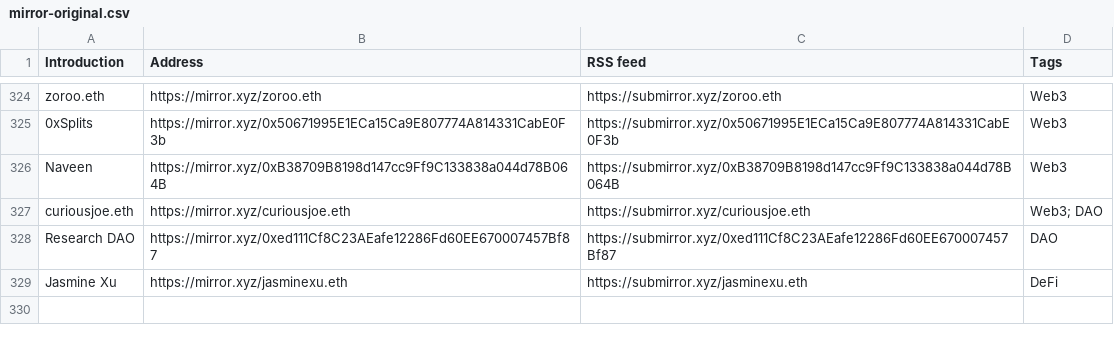
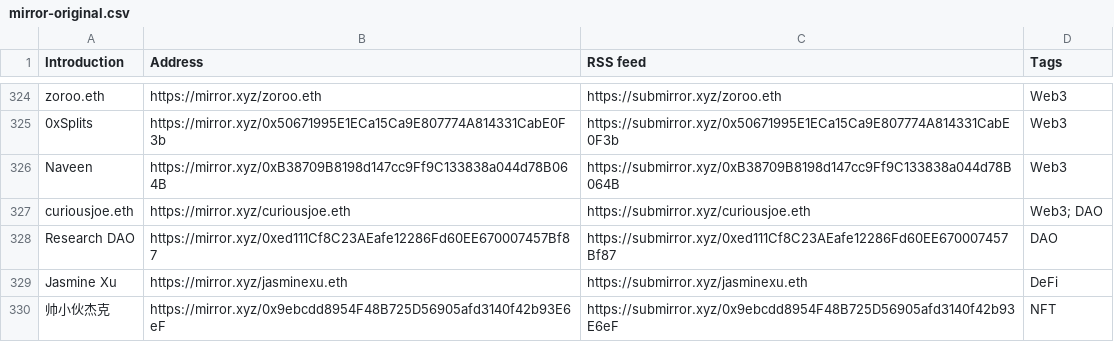
Before and after one commit to dbarobin/awesome-mirror, a CSV file: mirror-original.csv, drawn as a sheet; only a part is shown, gaps mark what is left out.

```diff
--- a/mirror-original.csv
+++ b/mirror-original.csv
@@ -329 +329,2 @@ Research DAO, https://mirror.xyz/0xed111Cf8C23AEafe12286Fd60EE670007457Bf87, htt
 Jasmine Xu, https://mirror.xyz/jasminexu.eth, https://submirror.xyz/jasminexu.eth, DeFi
+帅小伙杰克, https://mirror.xyz/0x9ebcdd8954F48B725D56905afd3140f42b93E6eF, https://submirror.xyz/0x9ebcdd8954F48B725D56905afd3140f42b93E6eF, NFT
```
Also changed, not shown: mirror-original-langs.csv.
